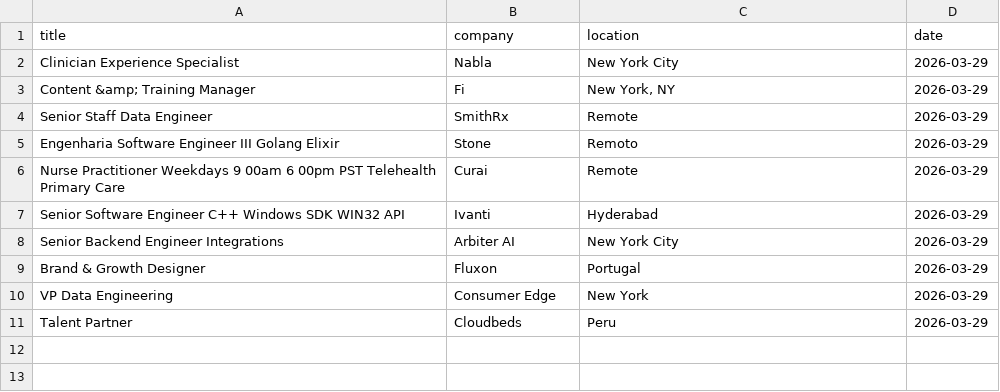
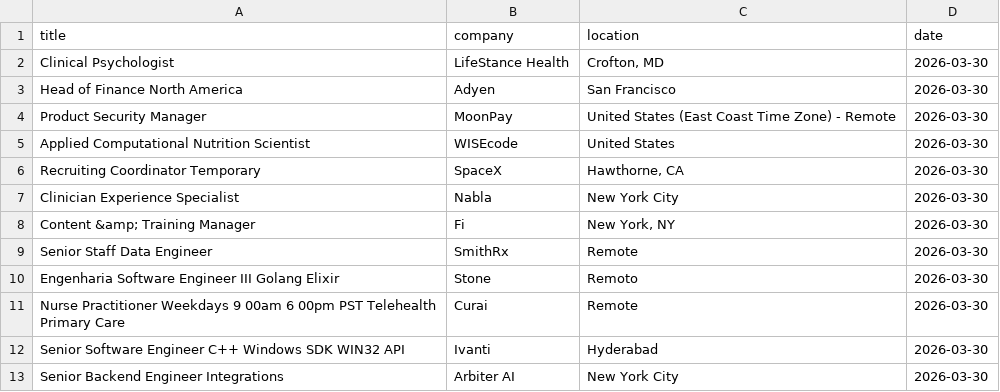
Before and after one commit to vvreddy4/Data-pipeline, a CSV file: data/cleaned_jobs.csv, drawn as a sheet.

Commit message:
Daily job data update

```diff
--- a/data/cleaned_jobs.csv
+++ b/data/cleaned_jobs.csv
@@ -1,11 +1,13 @@
 title,company,location,date
-Clinician Experience Specialist,Nabla,New York City,2026-03-29
-Content &amp; Training Manager,Fi,"New York, NY",2026-03-29
-Senior Staff Data Engineer,SmithRx,Remote,2026-03-29
-Engenharia Software Engineer III Golang Elixir,Stone,Remoto,2026-03-29
-Nurse Practitioner Weekdays 9 00am 6 00pm PST Telehealth Primary Care,Curai,Remote,2026-03-29
-Senior Software Engineer C++ Windows SDK WIN32 API,Ivanti,Hyderabad,2026-03-29
-Senior Backend Engineer Integrations,Arbiter AI,New York City,2026-03-29
-Brand & Growth Designer,Fluxon,Portugal,2026-03-29
-VP Data Engineering,Consumer Edge,New York,2026-03-29
-Talent Partner,Cloudbeds,Peru,2026-03-29
+Clinical Psychologist,LifeStance Health,"Crofton, MD",2026-03-30
+Head of Finance North America,Adyen,San Francisco,2026-03-30
+Product Security Manager,MoonPay,United States (East Coast Time Zone) - Remote,2026-03-30
+Applied Computational Nutrition Scientist,WISEcode,United States,2026-03-30
+Recruiting Coordinator Temporary,SpaceX,"Hawthorne, CA",2026-03-30
+Clinician Experience Specialist,Nabla,New York City,2026-03-30
+Content &amp; Training Manager,Fi,"New York, NY",2026-03-30
+Senior Staff Data Engineer,SmithRx,Remote,2026-03-30
+Engenharia Software Engineer III Golang Elixir,Stone,Remoto,2026-03-30
+Nurse Practitioner Weekdays 9 00am 6 00pm PST Telehealth Primary Care,Curai,Remote,2026-03-30
+Senior Software Engineer C++ Windows SDK WIN32 API,Ivanti,Hyderabad,2026-03-30
+Senior Backend Engineer Integrations,Arbiter AI,New York City,2026-03-30
```
Also changed, not shown: data/raw_jobs.csv.
